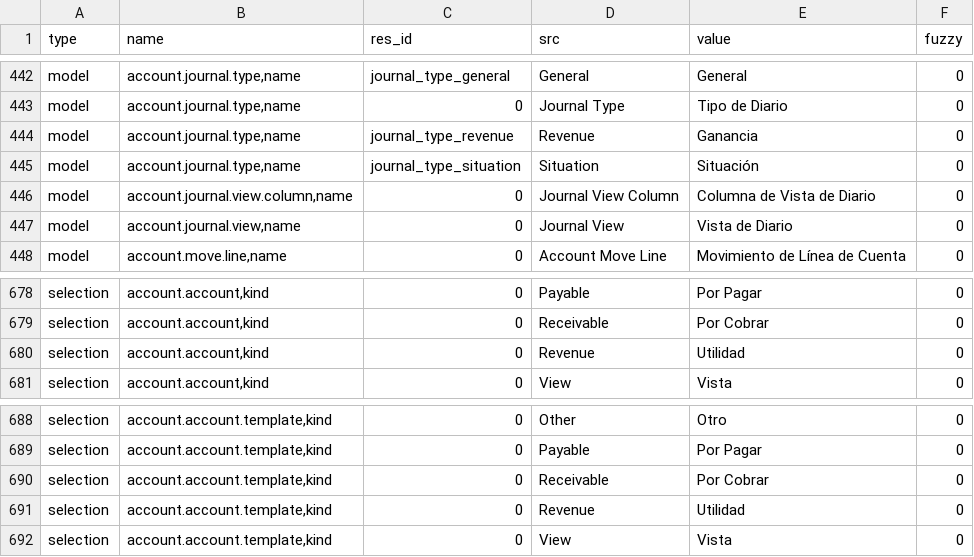
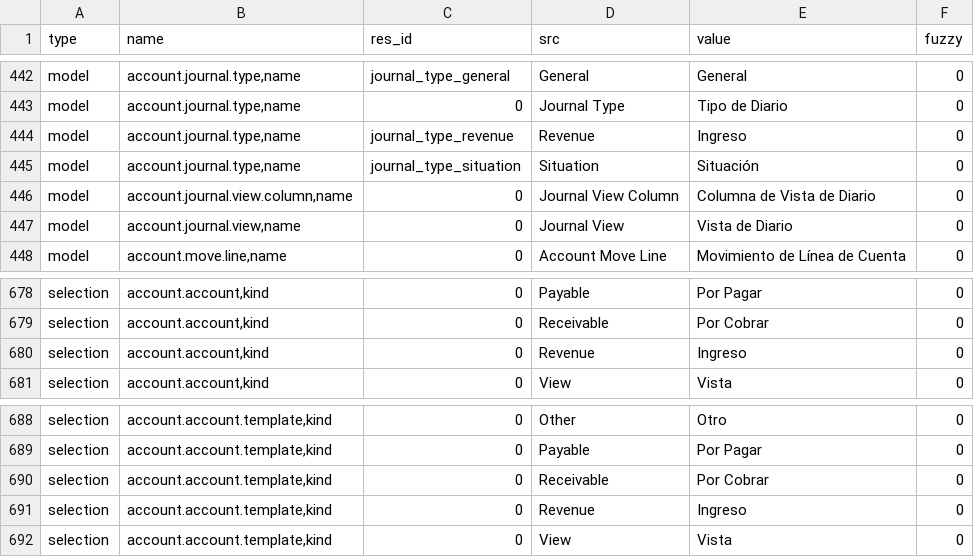
Before and after one commit to coopengo/account, a CSV file: es_CO.csv, drawn as a sheet; only a part is shown, gaps mark what is left out; the diff covers the shown part only.

Commit message:
es_CO Correct error, change Utilidad by Ingreso

```diff
--- a/es_CO.csv
+++ b/es_CO.csv
@@ -455,3 +455,3 @@ model,"account.journal.type,name",journal_type_general,General,General,0
 model,"account.journal.type,name",0,Journal Type,Tipo de Diario,0
-model,"account.journal.type,name",journal_type_revenue,Revenue,Ganancia,0
+model,"account.journal.type,name",journal_type_revenue,Revenue,Ingreso,0
 model,"account.journal.type,name",journal_type_situation,Situation,Situación,0
@@ -691,3 +691,3 @@ selection,"account.account,kind",0,Payable,Por Pagar,0
 selection,"account.account,kind",0,Receivable,Por Cobrar,0
-selection,"account.account,kind",0,Revenue,Utilidad,0
+selection,"account.account,kind",0,Revenue,Ingreso,0
 selection,"account.account,kind",0,View,Vista,0
@@ -702,3 +702,3 @@ selection,"account.account.template,kind",0,Payable,Por Pagar,0
 selection,"account.account.template,kind",0,Receivable,Por Cobrar,0
-selection,"account.account.template,kind",0,Revenue,Utilidad,0
+selection,"account.account.template,kind",0,Revenue,Ingreso,0
 selection,"account.account.template,kind",0,View,Vista,0
```
Also changed, not shown: 15 edited cells elsewhere in this file.
